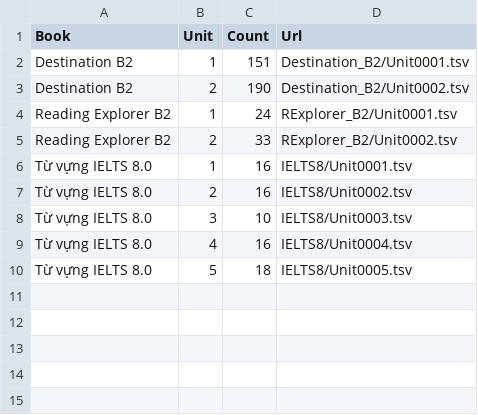
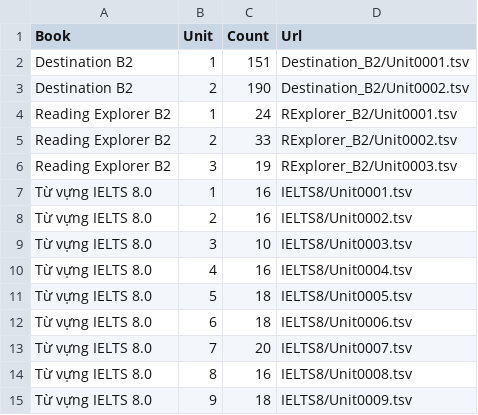
Before and after one commit to Nha-cua-Cao/ENG-learning-tools, a TSV file: BlazeCard/UnitMetaData.tsv, drawn as a sheet; the diff names each change by its address in the sheet, - before the commit and + after, or states it on an @@ line.

Commit message:
BlazeCard: Add IELTS 8 U6-U9; Reading Explorer U3

```diff
--- a/BlazeCard/UnitMetaData.tsv
+++ b/BlazeCard/UnitMetaData.tsv
+row 6: Reading Explorer B2 | 3 | 19 | RExplorer_B2/Unit0003.tsv
+row 12: Từ vựng IELTS 8.0 | 6 | 18 | IELTS8/Unit0006.tsv
+row 13: Từ vựng IELTS 8.0 | 7 | 20 | IELTS8/Unit0007.tsv
+row 14: Từ vựng IELTS 8.0 | 8 | 16 | IELTS8/Unit0008.tsv
+row 15: Từ vựng IELTS 8.0 | 9 | 18 | IELTS8/Unit0009.tsv
```
Also changed, not shown: 5 other files.
